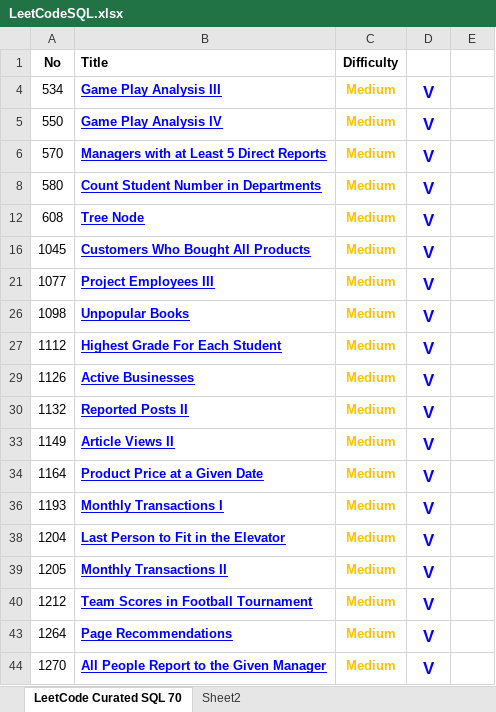
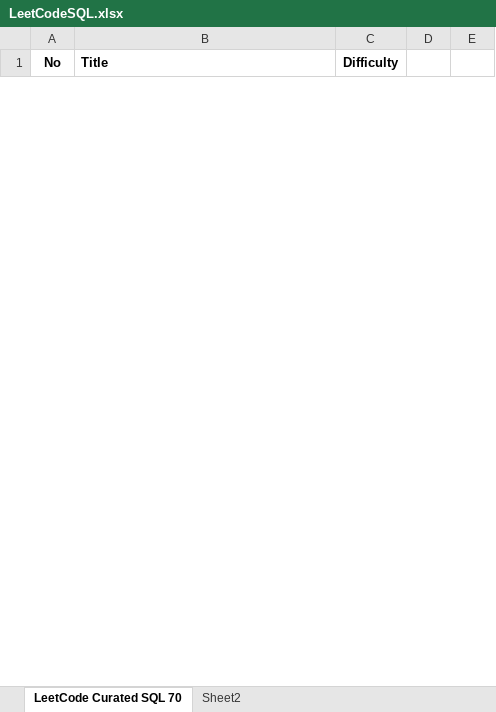
Before and after one commit to yushlee/A2_SQL, an Excel workbook: LeetCode_Curated_SQL/LeetCodeSQL.xlsx, sheet LeetCode Curated SQL 70, drawn as a sheet; only a part is shown; values as stored, in another font and other column widths than the file's, no borders; removed rows and columns are numbered as before the commit, all else as after; the diff covers the shown part only; the diff names each change by its address in the sheet, - before the commit and + after, or states it on an @@ line.

```diff
--- a/LeetCode_Curated_SQL/LeetCodeSQL.xlsx (sheet LeetCode Curated SQL 70)
+++ b/LeetCode_Curated_SQL/LeetCodeSQL.xlsx (sheet LeetCode Curated SQL 70)
@@ row 4 hidden: 534 | Game Play Analysis III | Medium | V @@
@@ row 5 hidden: 550 | Game Play Analysis IV | Medium | V @@
@@ row 6 hidden: 570 | Managers with at Least 5 Direct Reports | Medium | V @@
@@ row 8 hidden: 580 | Count Student Number in Departments | Medium | V @@
@@ row 12 hidden: 608 | Tree Node | Medium | V @@
@@ row 16 hidden: 1045 | Customers Who Bought All Products | Medium | V @@
@@ row 21 hidden: 1077 | Project Employees III | Medium | V @@
@@ row 26 hidden: 1098 | Unpopular Books | Medium | V @@
@@ row 27 hidden: 1112 | Highest Grade For Each Student | Medium | V @@
@@ row 29 hidden: 1126 | Active Businesses | Medium | V @@
@@ row 30 hidden: 1132 | Reported Posts II | Medium | V @@
@@ row 33 hidden: 1149 | Article Views II | Medium | V @@
@@ row 34 hidden: 1164 | Product Price at a Given Date | Medium | V @@
@@ row 36 hidden: 1193 | Monthly Transactions I | Medium | V @@
@@ row 38 hidden: 1204 | Last Person to Fit in the Elevator | Medium | V @@
@@ row 39 hidden: 1205 | Monthly Transactions II | Medium | V @@
@@ row 40 hidden: 1212 | Team Scores in Football Tournament | Medium | V @@
@@ row 43 hidden: 1264 | Page Recommendations | Medium | V @@
@@ row 44 hidden: 1270 | All People Report to the Given Manager | Medium | V @@
```
Also changed, not shown: 2 added rows, 1 removed row and 16 hidden or unhidden rows elsewhere in this sheet, hidden cells, 4 other files.
